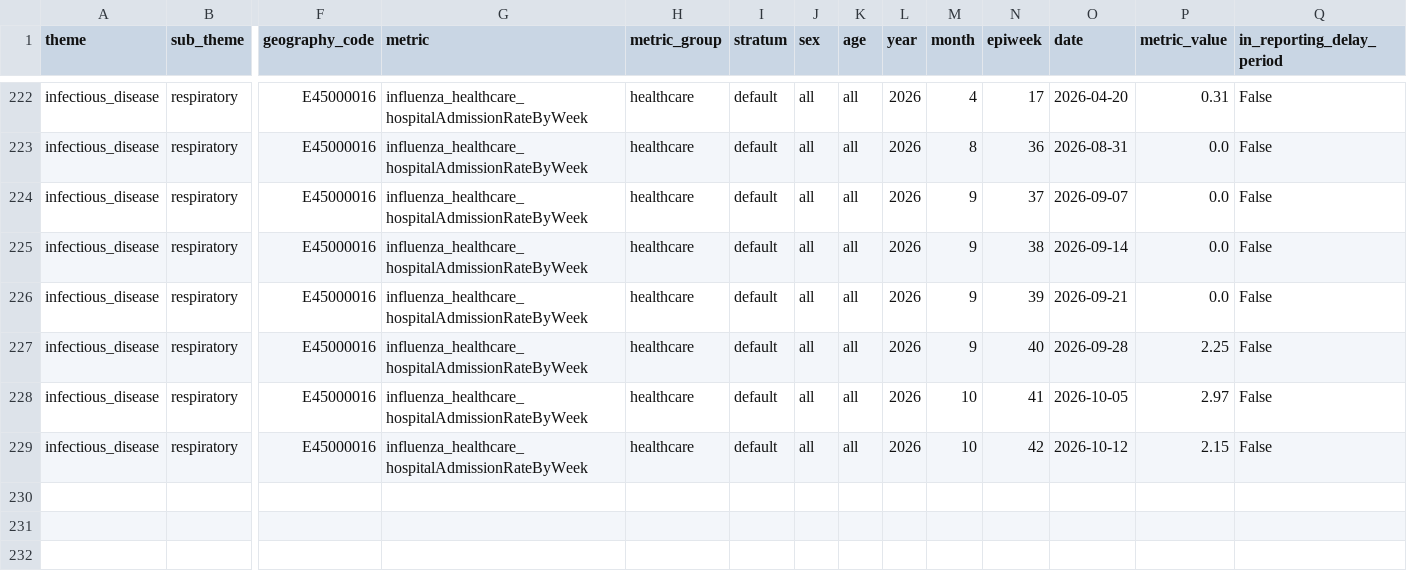
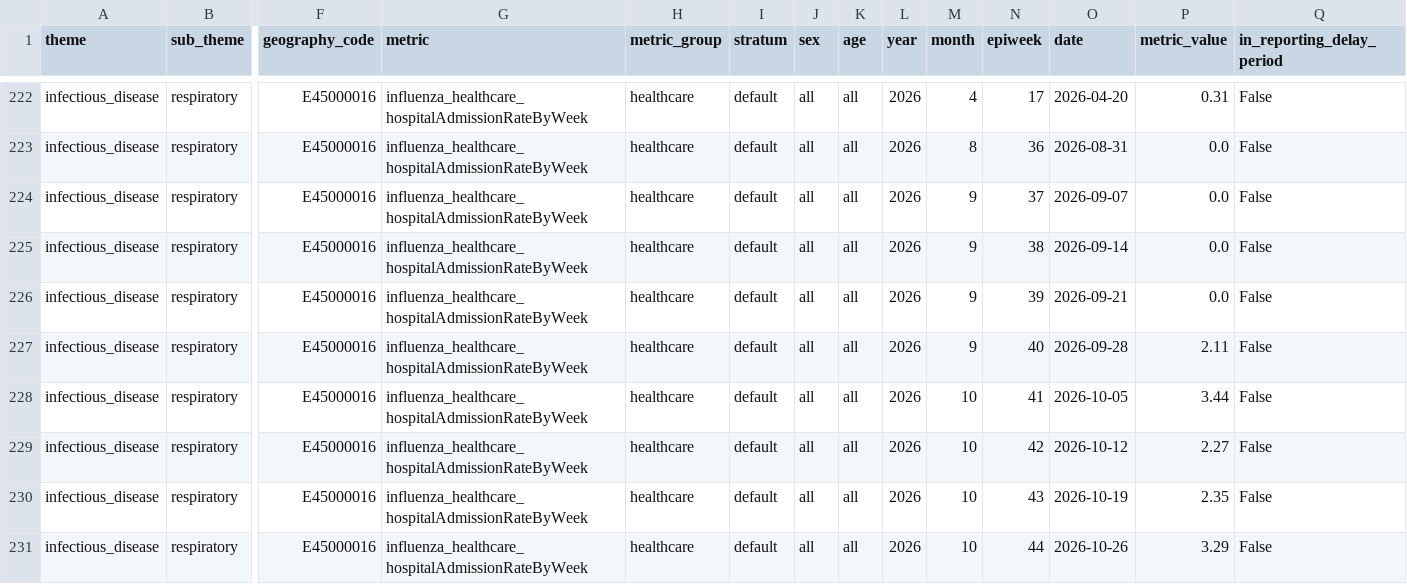
Before and after one commit to abbielgregg/influenza-surveillance-dashboard, a CSV file: data/raw/east_midlands_influenza_healthcare_hospitalAdmissionRateByWeek.csv, drawn as a sheet; only a part is shown, gaps mark what is left out; rows hold the shown columns only; the diff names each change by its address in the sheet, - before the commit and + after, or states it on an @@ line.

```diff
--- a/data/raw/east_midlands_influenza_healthcare_hospitalAdmissionRateByWeek.csv
+++ b/data/raw/east_midlands_influenza_healthcare_hospitalAdmissionRateByWeek.csv
-P227 (metric_value): 2.25
+P227 (metric_value): 2.11
-P228 (metric_value): 2.97
+P228 (metric_value): 3.44
-P229 (metric_value): 2.15
+P229 (metric_value): 2.27
+row 230: infectious_disease | respiratory | E45000016 | influenza_healthcare_hospitalAdmissionRateByWeek | healthcare | default | all | all | 2026 | 10 | 43 | 2026-10-19 | 2.35 | False
+row 231: infectious_disease | respiratory | E45000016 | influenza_healthcare_hospitalAdmissionRateByWeek | healthcare | default | all | all | 2026 | 10 | 44 | 2026-10-26 | 3.29 | False
```
Also changed, not shown: data/raw/east_midlands_influenza_healthcare_ICUHDUadmissionRateByWeek.csv, data/raw/east_midlands_influenza_testing_positivityByWeek.csv, 7 other files.
